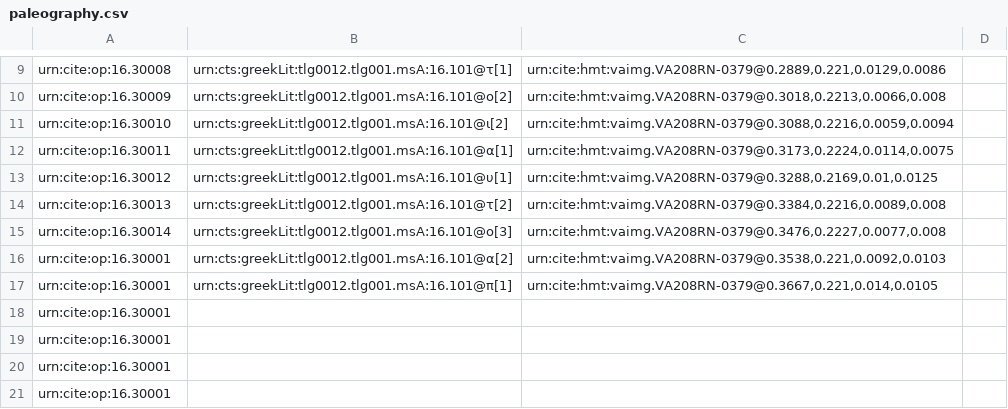
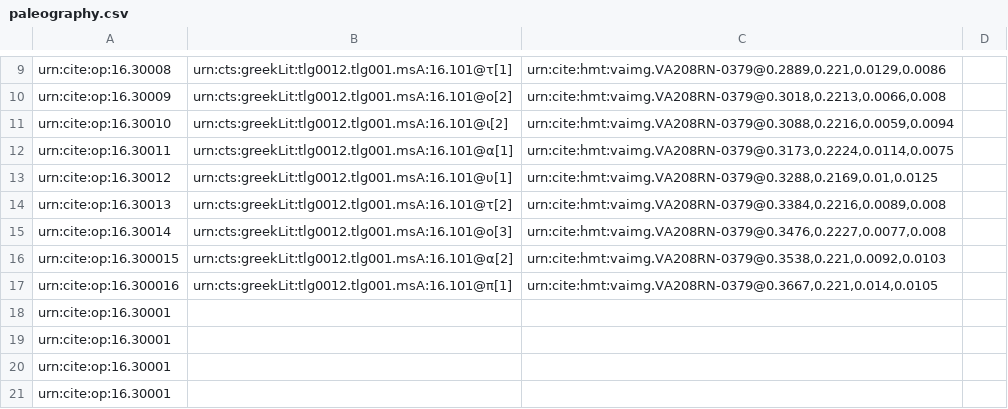
Before and after one commit to hmteditors/furman, a CSV file: 208r/collections/paleography.csv, drawn as a sheet; only a part is shown, gaps mark what is left out.

Commit message:
Update paleography.csv

```diff
--- a/208r/collections/paleography.csv
+++ b/208r/collections/paleography.csv
@@ -15,4 +15,4 @@ urn:cite:op:16.30013,urn:cts:greekLit:tlg0012.tlg001.msA:16.101@τ[2],"urn:cite:
 urn:cite:op:16.30014,urn:cts:greekLit:tlg0012.tlg001.msA:16.101@ο[3],"urn:cite:hmt:vaimg.VA208RN-0379@0.3476,0.2227,0.0077,0.008",
-urn:cite:op:16.30001,urn:cts:greekLit:tlg0012.tlg001.msA:16.101@α[2],"urn:cite:hmt:vaimg.VA208RN-0379@0.3538,0.221,0.0092,0.0103",
-urn:cite:op:16.30001,urn:cts:greekLit:tlg0012.tlg001.msA:16.101@π[1],"urn:cite:hmt:vaimg.VA208RN-0379@0.3667,0.221,0.014,0.0105",
+urn:cite:op:16.300015,urn:cts:greekLit:tlg0012.tlg001.msA:16.101@α[2],"urn:cite:hmt:vaimg.VA208RN-0379@0.3538,0.221,0.0092,0.0103",
+urn:cite:op:16.300016,urn:cts:greekLit:tlg0012.tlg001.msA:16.101@π[1],"urn:cite:hmt:vaimg.VA208RN-0379@0.3667,0.221,0.014,0.0105",
 urn:cite:op:16.30001,,,
```
